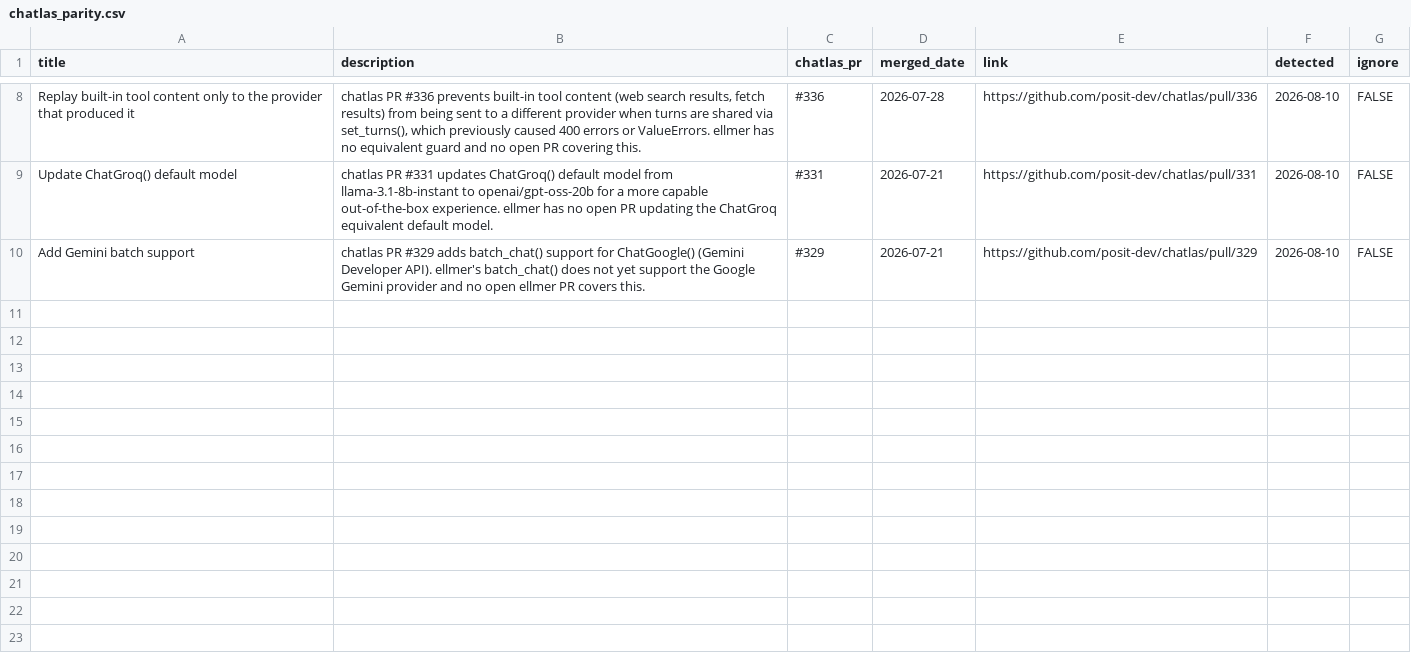
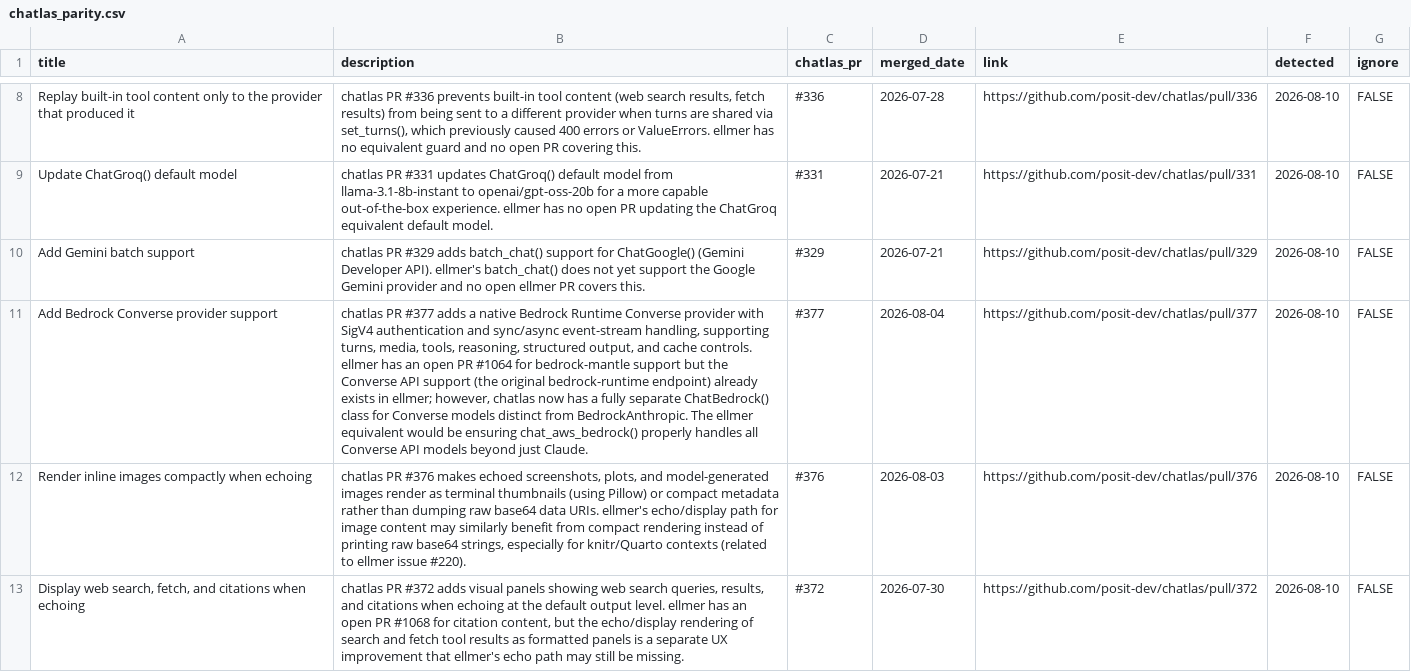
Before and after one commit to thisisnic/ellmer-maintenance, a CSV file: chatlas_parity.csv, drawn as a sheet; only a part is shown, gaps mark what is left out; the diff names each change by its address in the sheet, - before the commit and + after, or states it on an @@ line.

```diff
--- a/chatlas_parity.csv
+++ b/chatlas_parity.csv
+row 11: Add Bedrock Converse provider support | chatlas PR #377 adds a native Bedrock Runtime Converse provider with SigV4 authentication and sync/async event-stream handling, supporting turns, media, tools, reasoning, structured output, and cache controls. ellmer has an open PR #1064 for bedrock-mantle support but the Converse API support (the original bedrock-runtime endpoint) already exists in ellmer; however, chatlas now has a fully separate ChatBedrock() class for Converse models distinct from BedrockAnthropic. The ellmer equivalent would be ensuring chat_aws_bedrock() properly handles all Converse API models beyond just Claude. | #377 | 2026-08-04 | https://github.com/posit-dev/chatlas/pull/377 | 2026-08-10 | FALSE
+row 12: Render inline images compactly when echoing | chatlas PR #376 makes echoed screenshots, plots, and model-generated images render as terminal thumbnails (using Pillow) or compact metadata rather than dumping raw base64 data URIs. ellmer's echo/display path for image content may similarly benefit from compact rendering instead of printing raw base64 strings, especially for knitr/Quarto contexts (related to ellmer issue #220). | #376 | 2026-08-03 | https://github.com/posit-dev/chatlas/pull/376 | 2026-08-10 | FALSE
+row 13: Display web search, fetch, and citations when echoing | chatlas PR #372 adds visual panels showing web search queries, results, and citations when echoing at the default output level. ellmer has an open PR #1068 for citation content, but the echo/display rendering of search and fetch tool results as formatted panels is a separate UX improvement that ellmer's echo path may still be missing. | #372 | 2026-07-30 | https://github.com/posit-dev/chatlas/pull/372 | 2026-08-10 | FALSE
```
Also changed, not shown: reported.csv.
